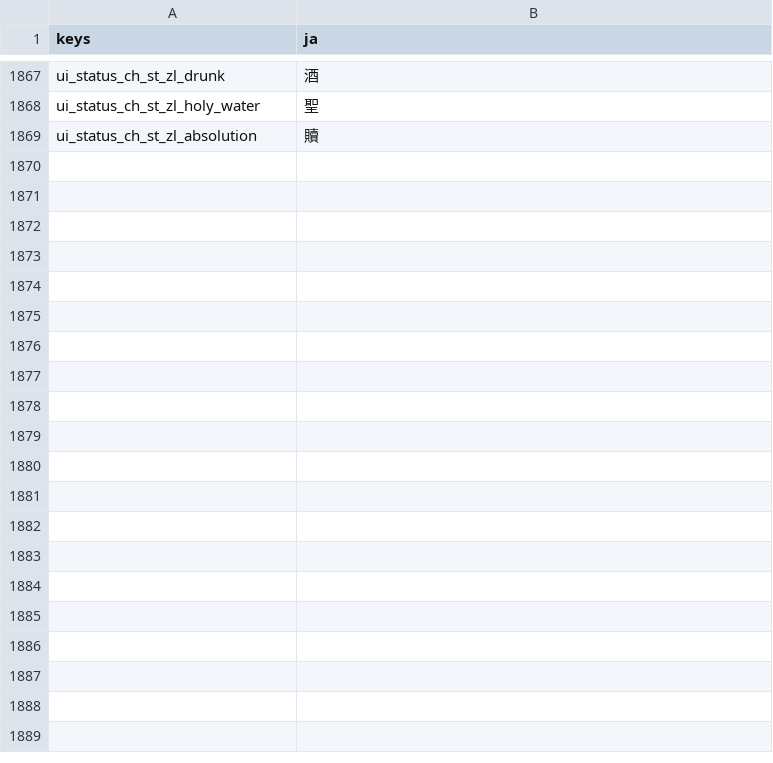
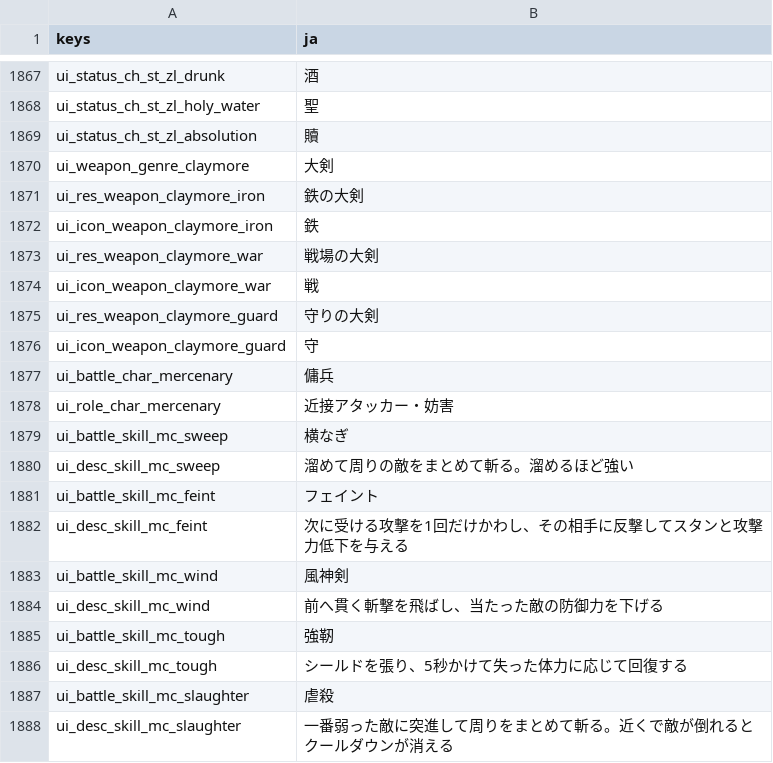
Before and after one commit to darkouji0105/pomodoro-heroes, a CSV file: localization/ja.csv, drawn as a sheet; only a part is shown, gaps mark what is left out; the diff covers the shown part only.

```diff
--- a/localization/ja.csv
+++ b/localization/ja.csv
@@ -1869 +1869,20 @@ ui_status_ch_st_zl_holy_water,聖
 ui_status_ch_st_zl_absolution,贖
+ui_weapon_genre_claymore,大剣
+ui_res_weapon_claymore_iron,鉄の大剣
+ui_icon_weapon_claymore_iron,鉄
+ui_res_weapon_claymore_war,戦場の大剣
+ui_icon_weapon_claymore_war,戦
+ui_res_weapon_claymore_guard,守りの大剣
+ui_icon_weapon_claymore_guard,守
+ui_battle_char_mercenary,傭兵
+ui_role_char_mercenary,近接アタッカー・妨害
+ui_battle_skill_mc_sweep,横なぎ
+ui_desc_skill_mc_sweep,溜めて周りの敵をまとめて斬る。溜めるほど強い
+ui_battle_skill_mc_feint,フェイント
+ui_desc_skill_mc_feint,次に受ける攻撃を1回だけかわし、その相手に反撃してスタンと攻撃力低下を与える
+ui_battle_skill_mc_wind,風神剣
+ui_desc_skill_mc_wind,前へ貫く斬撃を飛ばし、当たった敵の防御力を下げる
+ui_battle_skill_mc_tough,強靭
+ui_desc_skill_mc_tough,シールドを張り、5秒かけて失った体力に応じて回復する
+ui_battle_skill_mc_slaughter,虐殺
+ui_desc_skill_mc_slaughter,一番弱った敵に突進して周りをまとめて斬る。近くで敵が倒れるとクールダウンが消える
```
Also changed, not shown: 12 added rows elsewhere in this file, 23 other files.
